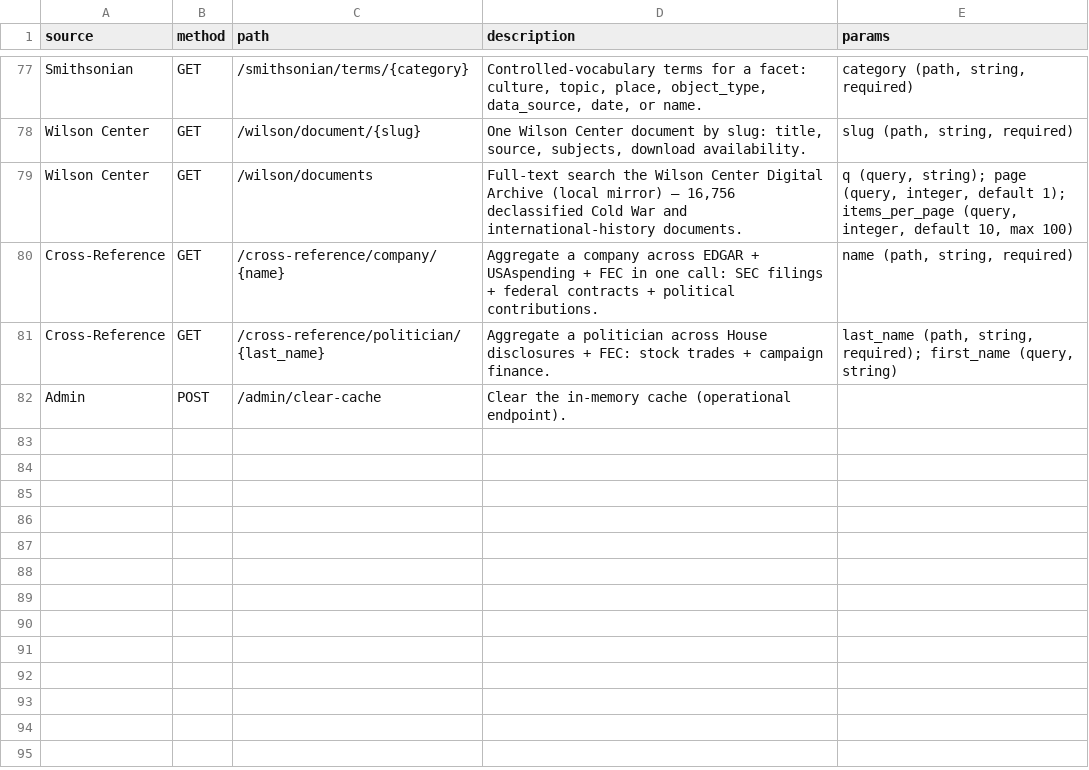
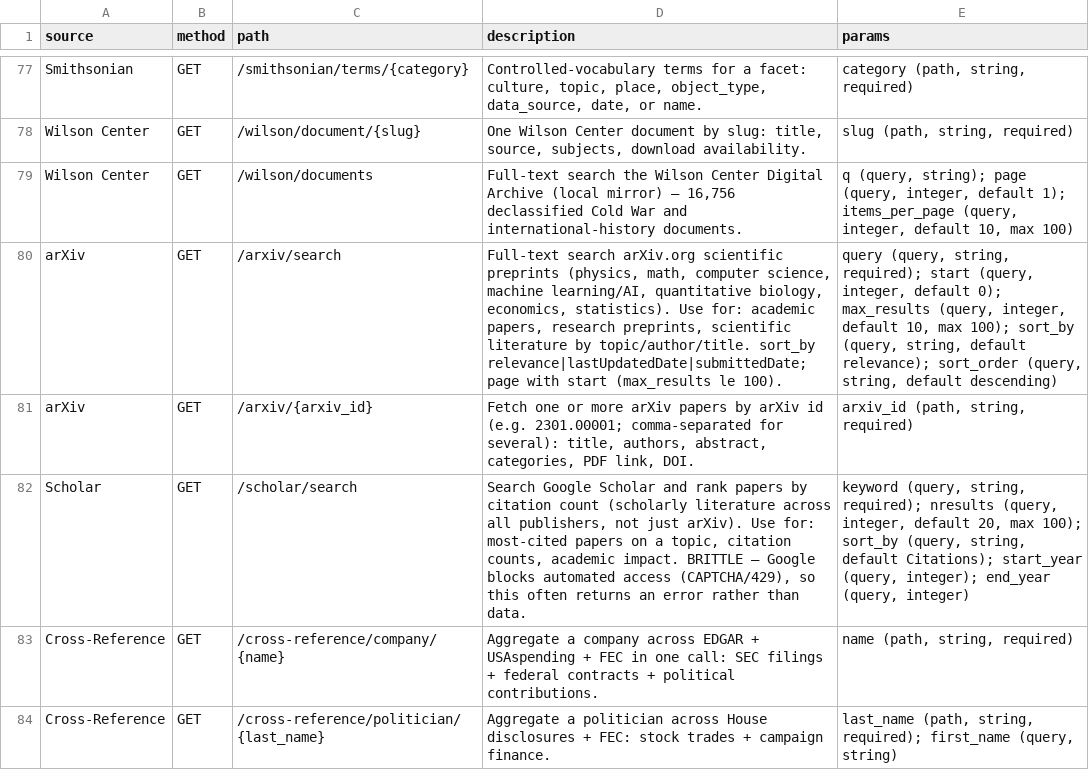
Before and after one commit to mishafyi/datagod, a CSV file: docs/endpoints.csv, drawn as a sheet; only a part is shown, gaps mark what is left out; the shorter side is filled out with more unchanged rows.

```diff
--- a/docs/endpoints.csv
+++ b/docs/endpoints.csv
@@ -79,2 +79,5 @@ Wilson Center,GET,/wilson/document/{slug},"One Wilson Center document by slug: t
 Wilson Center,GET,/wilson/documents,"Full-text search the Wilson Center Digital Archive (local mirror) — 16,756 declassified Cold War and international-history documents.","q (query, string); page (query, integer, default 1); items_per_page (query, integer, default 10, max 100)"
+arXiv,GET,/arxiv/search,"Full-text search arXiv.org scientific preprints (physics, math, computer science, machine learning/AI, quantitative biology, economics, statistics). Use for: academic papers, research preprints, scientific literature by topic/author/title. sort_by relevance|lastUpdatedDate|submittedDate; page with start (max_results le 100).","query (query, string, required); start (query, integer, default 0); max_results (query, integer, default 10, max 100); sort_by (query, string, default relevance); sort_order (query, string, default descending)"
+arXiv,GET,/arxiv/{arxiv_id},"Fetch one or more arXiv papers by arXiv id (e.g. 2301.00001; comma-separated for several): title, authors, abstract, categories, PDF link, DOI.","arxiv_id (path, string, required)"
+Scholar,GET,/scholar/search,"Search Google Scholar and rank papers by citation count (scholarly literature across all publishers, not just arXiv). Use for: most-cited papers on a topic, citation counts, academic impact. BRITTLE — Google blocks automated access (CAPTCHA/429), so this often returns an error rather than data.","keyword (query, string, required); nresults (query, integer, default 20, max 100); sort_by (query, string, default Citations); start_year (query, integer); end_year (query, integer)"
 Cross-Reference,GET,/cross-reference/company/{name},Aggregate a company across EDGAR + USAspending + FEC in one call: SEC filings + federal contracts + political contributions.,"name (path, string, required)"
```
Also changed, not shown: 11 other files.
